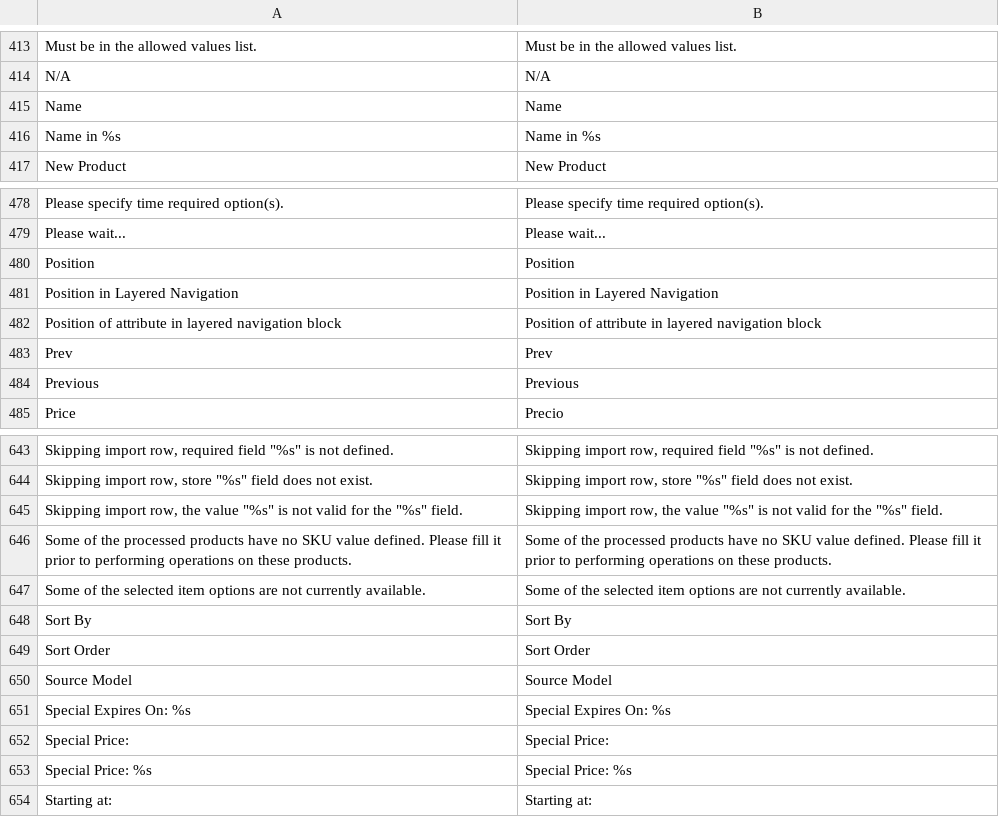
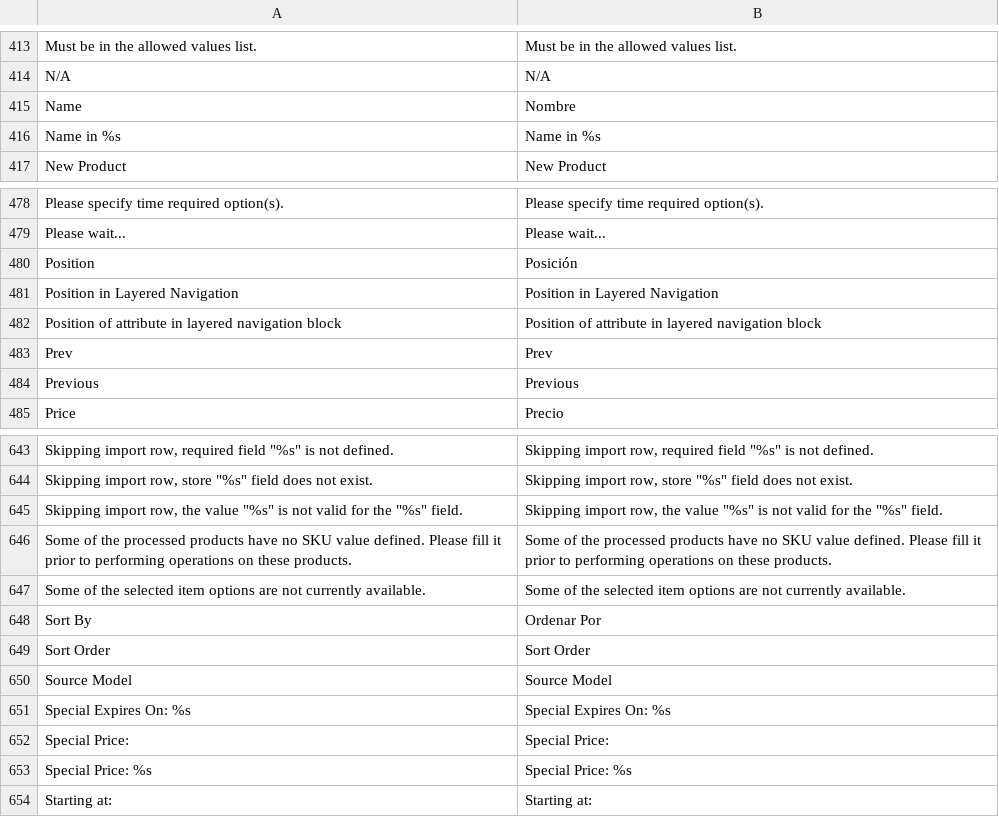
Before and after one commit to levelcode/dime, a CSV file: app/locale/es_CO/Mage_Catalog.csv, drawn as a sheet; only a part is shown, gaps mark what is left out.

```diff
--- a/app/locale/es_CO/Mage_Catalog.csv
+++ b/app/locale/es_CO/Mage_Catalog.csv
@@ -414,3 +414,3 @@
 "N/A","N/A"
-"Name","Name"
+"Name","Nombre"
 "Name in %s","Name in %s"
@@ -479,3 +479,3 @@
 "Please wait...","Please wait..."
-"Position","Position"
+"Position","Posición"
 "Position in Layered Navigation","Position in Layered Navigation"
@@ -647,3 +647,3 @@
 "Some of the selected item options are not currently available.","Some of the selected item options are not currently available."
-"Sort By","Sort By"
+"Sort By","Ordenar Por"
 "Sort Order","Sort Order"
```
Also changed, not shown: app/locale/es_CO/Mage_Adminhtml.csv, app/locale/es_CO/Mage_Backup.csv, 23 other files.
